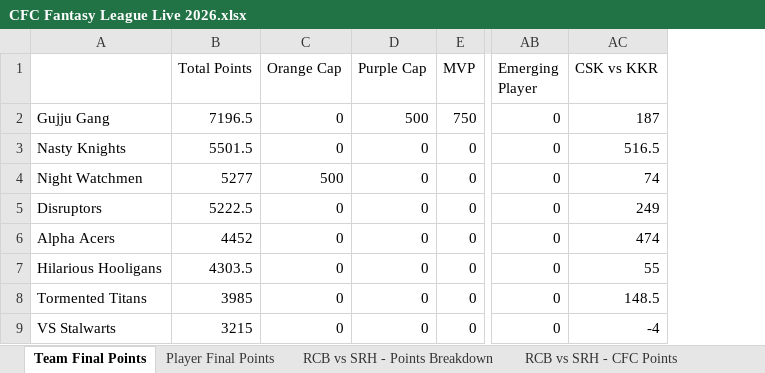
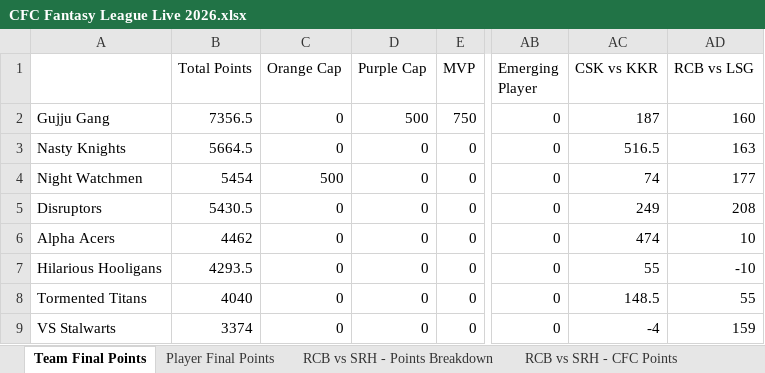
Before and after one commit to nisarg-m-shah/IPL-Fantasy-2026, an Excel workbook: CFC Fantasy League Live 2026.xlsx, sheet Team Final Points, drawn as a sheet; only a part is shown, gaps mark what is left out; values as stored, in another font and other column widths than the file's, no borders; the diff names each change by its address in the sheet, - before the commit and + after, or states it on an @@ line.

```diff
--- a/CFC Fantasy League Live 2026.xlsx (sheet Team Final Points)
+++ b/CFC Fantasy League Live 2026.xlsx (sheet Team Final Points)
+column AD (RCB vs LSG), rows 2-9: 160 | 163 | 177 | 208 | 10 | -10 | 55 | 159
-B2 (Total Points): 7196.5
+B2 (Total Points): 7356.5
-B3 (Total Points): 5501.5
+B3 (Total Points): 5664.5
-B4 (Total Points): 5277
+B4 (Total Points): 5454
-B5 (Total Points): 5222.5
+B5 (Total Points): 5430.5
-B6 (Total Points): 4452
+B6 (Total Points): 4462
-B7 (Total Points): 4303.5
+B7 (Total Points): 4293.5
-B8 (Total Points): 3985
+B8 (Total Points): 4040
-B9 (Total Points): 3215
+B9 (Total Points): 3374
```
Also changed, not shown: sheet Player Final Points, sheet CSK vs KKR - CFC Points, other sheet tabs.
